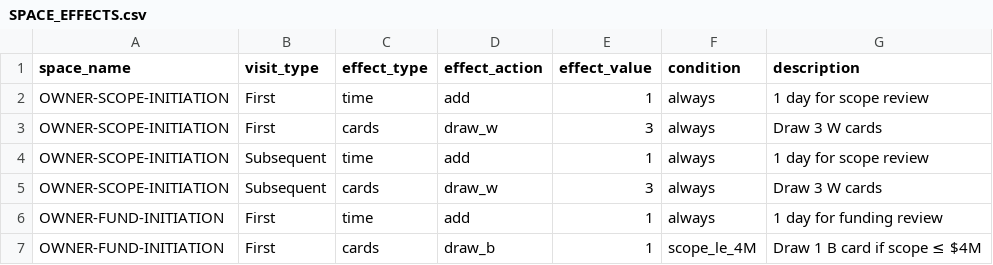
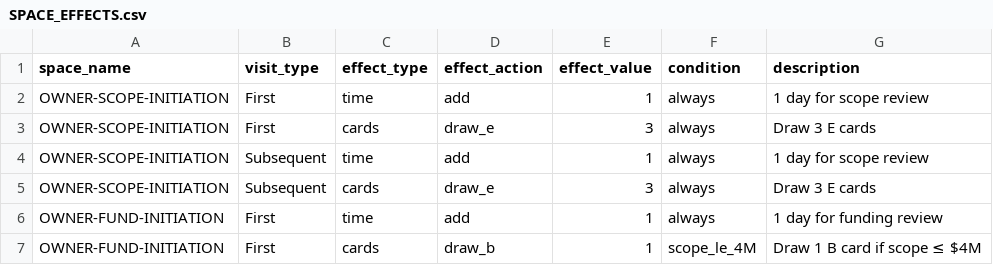
Before and after one commit to tomaszsb/Code2027, a CSV file: data/CLEAN_FILES/SPACE_EFFECTS.csv, drawn as a sheet; only a part is shown.

```diff
--- a/data/CLEAN_FILES/SPACE_EFFECTS.csv
+++ b/data/CLEAN_FILES/SPACE_EFFECTS.csv
@@ -2,5 +2,5 @@ space_name,visit_type,effect_type,effect_action,effect_value,condition,descripti
 OWNER-SCOPE-INITIATION,First,time,add,1,always,1 day for scope review
-OWNER-SCOPE-INITIATION,First,cards,draw_w,3,always,Draw 3 W cards
+OWNER-SCOPE-INITIATION,First,cards,draw_e,3,always,Draw 3 E cards
 OWNER-SCOPE-INITIATION,Subsequent,time,add,1,always,1 day for scope review
-OWNER-SCOPE-INITIATION,Subsequent,cards,draw_w,3,always,Draw 3 W cards
+OWNER-SCOPE-INITIATION,Subsequent,cards,draw_e,3,always,Draw 3 E cards
 OWNER-FUND-INITIATION,First,time,add,1,always,1 day for funding review
```
Also changed, not shown: 18 other files.
